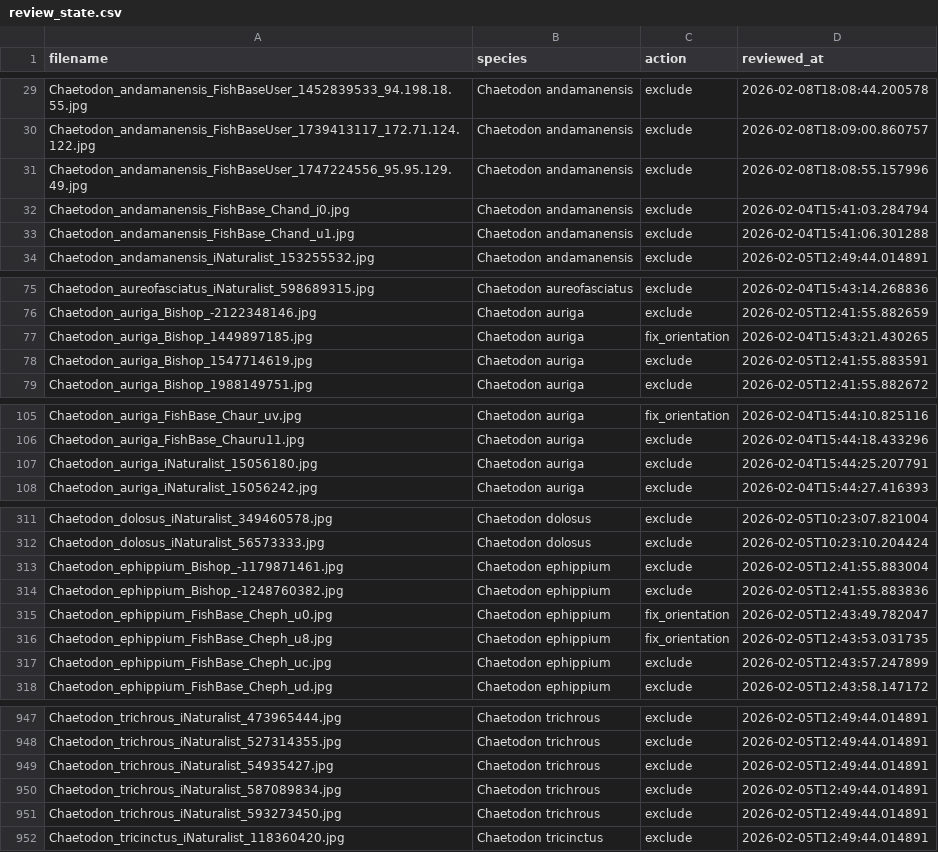
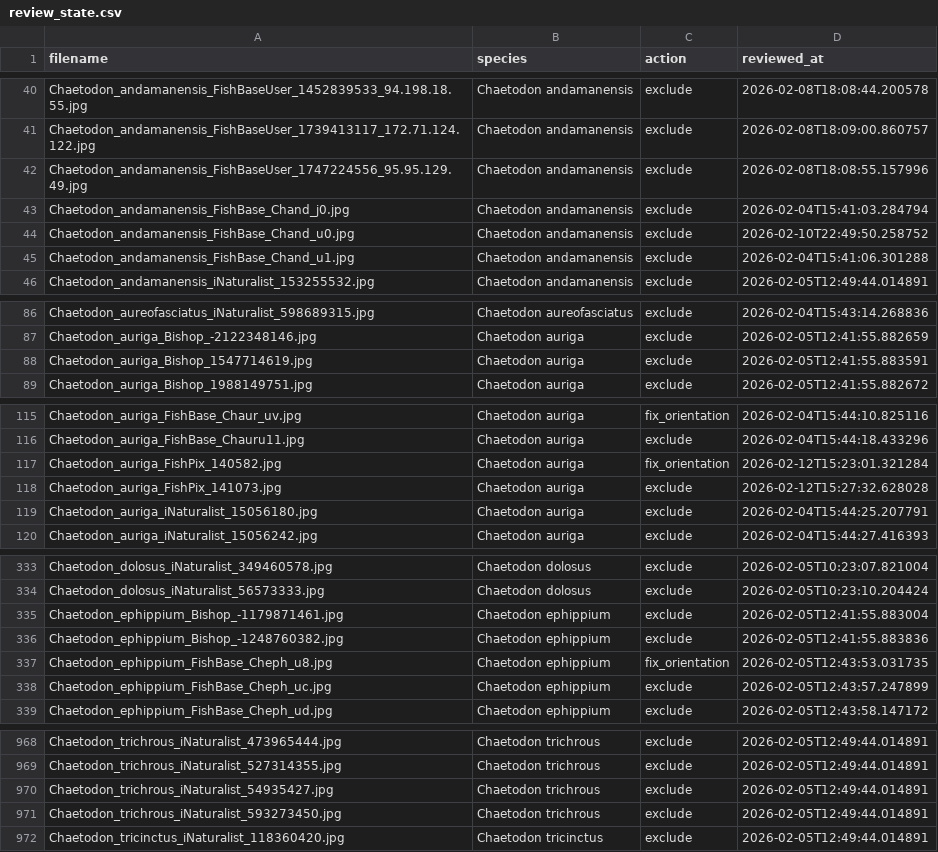
Before and after one commit to michaelalfaro/downloading-fish-images-2026, a CSV file: analysis/approach_1_gmm/review_state.csv, drawn as a sheet; only a part is shown, gaps mark what is left out; the diff covers the shown part only.

```diff
--- a/analysis/approach_1_gmm/review_state.csv
+++ b/analysis/approach_1_gmm/review_state.csv
@@ -32,2 +43,3 @@ Chaetodon_andamanensis_FishBaseUser_1747224556_95.95.129.49.jpg,Chaetodon andama
 Chaetodon_andamanensis_FishBase_Chand_j0.jpg,Chaetodon andamanensis,exclude,2026-02-04T15:41:03.284794
+Chaetodon_andamanensis_FishBase_Chand_u0.jpg,Chaetodon andamanensis,exclude,2026-02-10T22:49:50.258752
 Chaetodon_andamanensis_FishBase_Chand_u1.jpg,Chaetodon andamanensis,exclude,2026-02-04T15:41:06.301288
@@ -76,3 +87,2 @@ Chaetodon_aureofasciatus_iNaturalist_598689315.jpg,Chaetodon aureofasciatus,excl
 Chaetodon_auriga_Bishop_-2122348146.jpg,Chaetodon auriga,exclude,2026-02-05T12:41:55.882659
-Chaetodon_auriga_Bishop_1449897185.jpg,Chaetodon auriga,fix_orientation,2026-02-04T15:43:21.430265
 Chaetodon_auriga_Bishop_1547714619.jpg,Chaetodon auriga,exclude,2026-02-05T12:41:55.883591
@@ -106,2 +116,4 @@ Chaetodon_auriga_FishBase_Chaur_uv.jpg,Chaetodon auriga,fix_orientation,2026-02-
 Chaetodon_auriga_FishBase_Chauru11.jpg,Chaetodon auriga,exclude,2026-02-04T15:44:18.433296
+Chaetodon_auriga_FishPix_140582.jpg,Chaetodon auriga,fix_orientation,2026-02-12T15:23:01.321284
+Chaetodon_auriga_FishPix_141073.jpg,Chaetodon auriga,exclude,2026-02-12T15:27:32.628028
 Chaetodon_auriga_iNaturalist_15056180.jpg,Chaetodon auriga,exclude,2026-02-04T15:44:25.207791
@@ -314,3 +336,2 @@ Chaetodon_ephippium_Bishop_-1179871461.jpg,Chaetodon ephippium,exclude,2026-02-0
 Chaetodon_ephippium_Bishop_-1248760382.jpg,Chaetodon ephippium,exclude,2026-02-05T12:41:55.883836
-Chaetodon_ephippium_FishBase_Cheph_u0.jpg,Chaetodon ephippium,fix_orientation,2026-02-05T12:43:49.782047
 Chaetodon_ephippium_FishBase_Cheph_u8.jpg,Chaetodon ephippium,fix_orientation,2026-02-05T12:43:53.031735
@@ -949,3 +970,2 @@ Chaetodon_trichrous_iNaturalist_527314355.jpg,Chaetodon trichrous,exclude,2026-0
 Chaetodon_trichrous_iNaturalist_54935427.jpg,Chaetodon trichrous,exclude,2026-02-05T12:49:44.014891
-Chaetodon_trichrous_iNaturalist_587089834.jpg,Chaetodon trichrous,exclude,2026-02-05T12:49:44.014891
 Chaetodon_trichrous_iNaturalist_593273450.jpg,Chaetodon trichrous,exclude,2026-02-05T12:49:44.014891
```
Also changed, not shown: 27 added rows, 7 removed rows and 13 edited cells elsewhere in this file, analysis/approach_1_gmm/image_filters.csv, analysis/approach_1_gmm/orientation_landmarks.csv, 20 other files.
